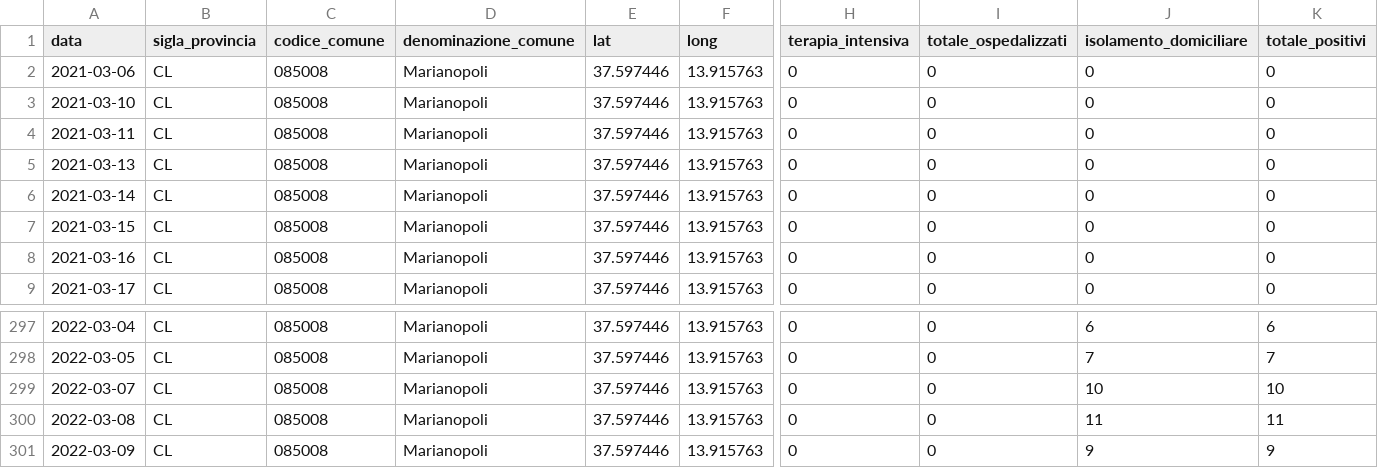
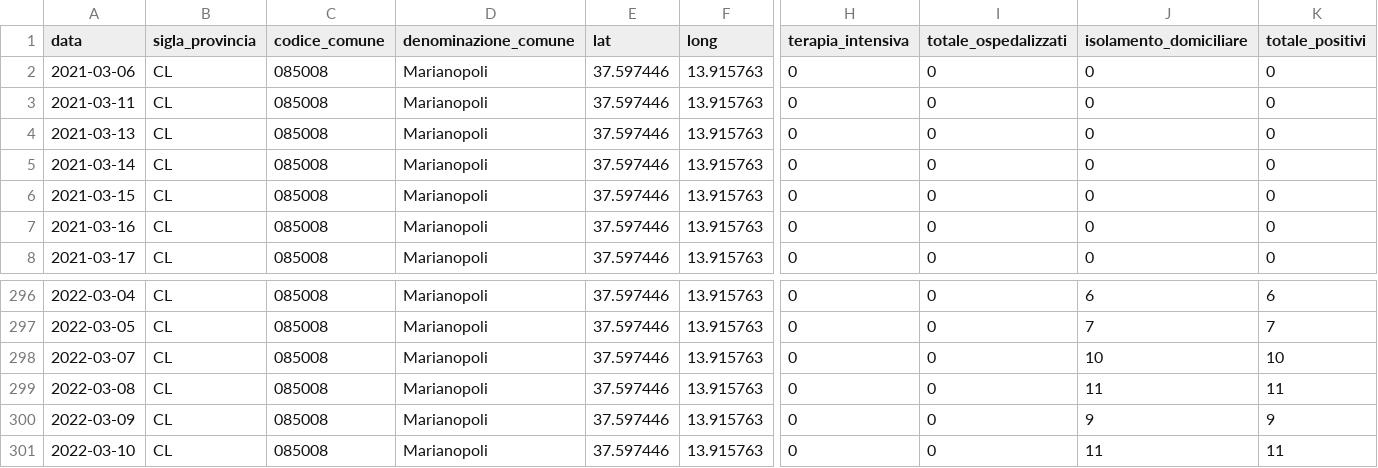
Before and after one commit to opendatasicilia/informa-covid19, a CSV file: dati/informacovid/085008/085008.csv, drawn as a sheet; only a part is shown, gaps mark what is left out; removed rows and columns are numbered as before the commit, all else as after; rows hold the shown columns only; the diff names each change by its address in the sheet, - before the commit and + after, or states it on an @@ line.

```diff
--- a/dati/informacovid/085008/085008.csv
+++ b/dati/informacovid/085008/085008.csv
-row 3: 2021-03-10 | CL | 085008 | Marianopoli | 37.597446 | 13.915763 | 0 | 0 | 0 | 0
+row 301: 2022-03-10 | CL | 085008 | Marianopoli | 37.597446 | 13.915763 | 0 | 0 | 11 | 11
```
Also changed, not shown: dati/informacovid/085012/085012.csv, dati/informacovid/085016/085016.csv, 19 other files.
